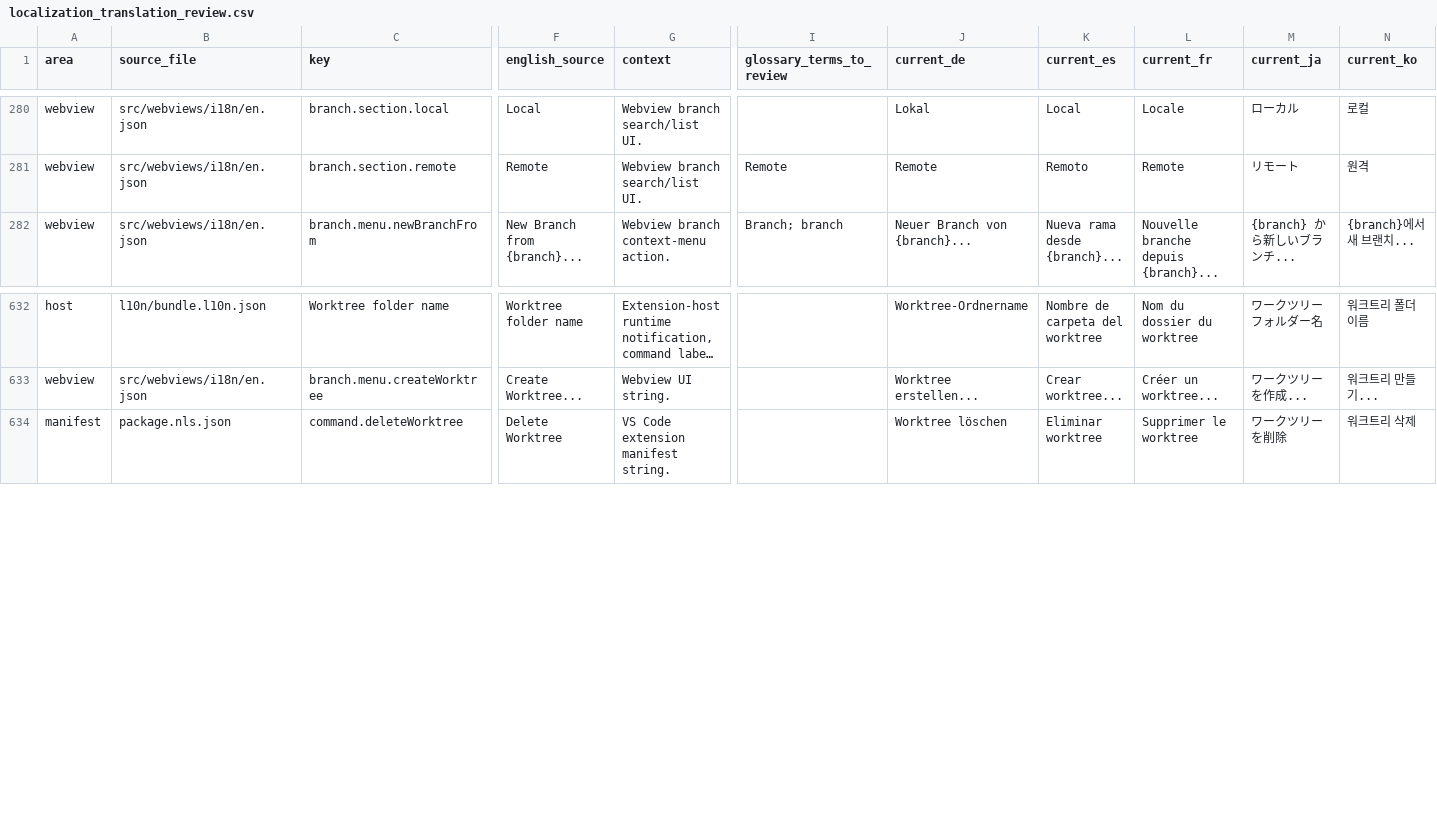
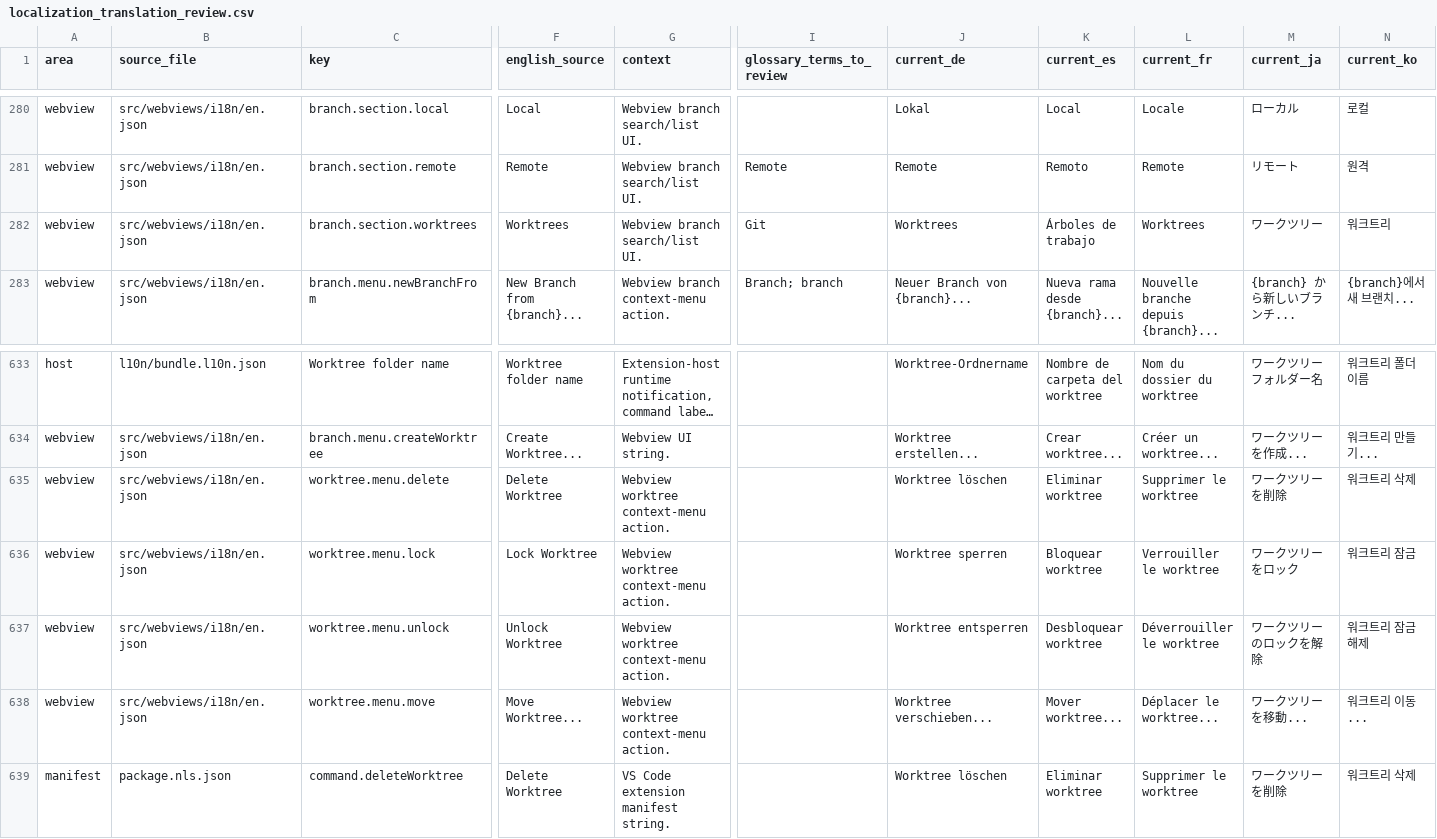
Before and after one commit to MaheshKok/IntelliGit, a CSV file: docs/localization/localization_translation_review.csv, drawn as a sheet; only a part is shown, gaps mark what is left out; long unchanged cells end in …; rows hold the shown columns only; the diff names each change by its address in the sheet, - before the commit and + after, or states it on an @@ line.

Commit message:
feat(worktrees): mirror sidebar actions in branch list
=== Problem ===
The migrated Worktrees section appeared below branches but only opened rows, so users could not delete, lock, unlock, or move worktrees from the new branch-column location.

=== Fixed ===
- Route worktree row actions through the typed webview protocol and existing VS Code worktree commands after validating the latest host-side worktree snapshot.
- Show a worktree context menu in the branch column with sidebar capability rules for main, current, locked, and mutable worktree rows.
- Pass worktree action events through commit graph, sidebar graph, and undocked providers.

=== Added ===
- Localized worktree context-menu labels and localization CSV entries.
- Regression coverage for worktree ordering, row opening, and locked/unlocked context-menu action parity.

=== Preserved ===
- Existing native Worktrees view command handlers remain the source of truth for delete, lock, unlock, move, and open behavior.
- Main/current worktrees still hide destructive and move actions.

=== Tests ===
- bun run format:check
- bun run typecheck
- bun run lint:strict
- bun run l10n:validate
- bun run l10n:audit
- bun run test tests/integration/webviews/react-context.integration.test.tsx tests/unit/services/refreshService.test.ts tests/integration/extension/extension.integration.test.ts
- bun run test tests/integration/extension/view-providers.integration.test.ts tests/integration/webviews/merge-webviews.integration.test.tsx tests/integration/webviews/webview-apps.integration.test.tsx tests/unit/git/gitops/status.test.ts
- bun run test
- bun run architecture:check

```diff
--- a/docs/localization/localization_translation_review.csv
+++ b/docs/localization/localization_translation_review.csv
+row 282: webview | src/webviews/i18n/en.json | branch.section.worktrees | Worktrees | Webview branch search/list UI. | Git | Worktrees | Árboles de trabajo | Worktrees | ワークツリー | 워크트리
+row 635: webview | src/webviews/i18n/en.json | worktree.menu.delete | Delete Worktree | Webview worktree context-menu action. |  | Worktree löschen | Eliminar worktree | Supprimer le worktree | ワークツリーを削除 | 워크트리 삭제
+row 636: webview | src/webviews/i18n/en.json | worktree.menu.lock | Lock Worktree | Webview worktree context-menu action. |  | Worktree sperren | Bloquear worktree | Verrouiller le worktree | ワークツリーをロック | 워크트리 잠금
+row 637: webview | src/webviews/i18n/en.json | worktree.menu.unlock | Unlock Worktree | Webview worktree context-menu action. |  | Worktree entsperren | Desbloquear worktree | Déverrouiller le worktree | ワークツリーのロックを解除 | 워크트리 잠금 해제
+row 638: webview | src/webviews/i18n/en.json | worktree.menu.move | Move Worktree... | Webview worktree context-menu action. |  | Worktree verschieben... | Mover worktree... | Déplacer le worktree... | ワークツリーを移動... | 워크트리 이동...
```
Also changed, not shown: 26 other files.
